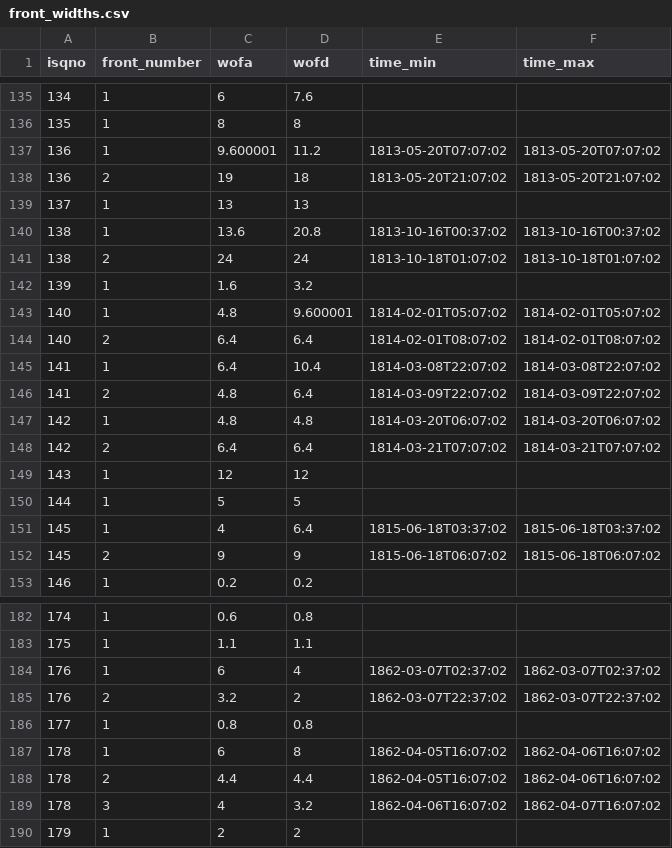
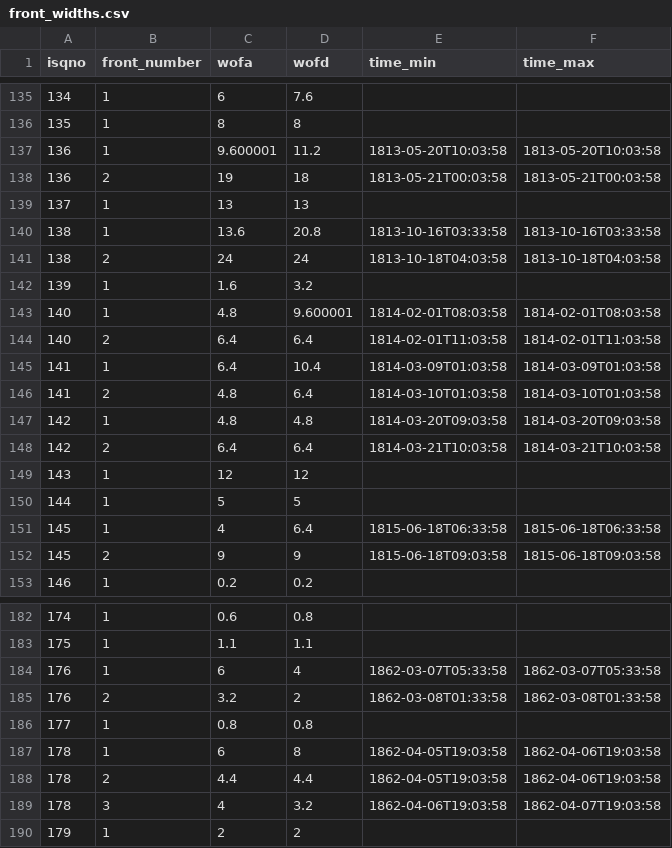
Before and after one commit to nporwal/cdb13_ml_analysis, a CSV file: data/front_widths.csv, drawn as a sheet; only a part is shown, gaps mark what is left out; the diff covers the shown part only.

```diff
--- a/data/front_widths.csv
+++ b/data/front_widths.csv
@@ -136,18 +136,18 @@
 135,1,8,8,,
-136,1,9.600001,11.2,"1813-05-20T07:07:02","1813-05-20T07:07:02"
-136,2,19,18,"1813-05-20T21:07:02","1813-05-20T21:07:02"
+136,1,9.600001,11.2,"1813-05-20T10:03:58","1813-05-20T10:03:58"
+136,2,19,18,"1813-05-21T00:03:58","1813-05-21T00:03:58"
 137,1,13,13,,
-138,1,13.6,20.8,"1813-10-16T00:37:02","1813-10-16T00:37:02"
-138,2,24,24,"1813-10-18T01:07:02","1813-10-18T01:07:02"
+138,1,13.6,20.8,"1813-10-16T03:33:58","1813-10-16T03:33:58"
+138,2,24,24,"1813-10-18T04:03:58","1813-10-18T04:03:58"
 139,1,1.6,3.2,,
-140,1,4.8,9.600001,"1814-02-01T05:07:02","1814-02-01T05:07:02"
-140,2,6.4,6.4,"1814-02-01T08:07:02","1814-02-01T08:07:02"
-141,1,6.4,10.4,"1814-03-08T22:07:02","1814-03-08T22:07:02"
-141,2,4.8,6.4,"1814-03-09T22:07:02","1814-03-09T22:07:02"
-142,1,4.8,4.8,"1814-03-20T06:07:02","1814-03-20T06:07:02"
-142,2,6.4,6.4,"1814-03-21T07:07:02","1814-03-21T07:07:02"
+140,1,4.8,9.600001,"1814-02-01T08:03:58","1814-02-01T08:03:58"
+140,2,6.4,6.4,"1814-02-01T11:03:58","1814-02-01T11:03:58"
+141,1,6.4,10.4,"1814-03-09T01:03:58","1814-03-09T01:03:58"
+141,2,4.8,6.4,"1814-03-10T01:03:58","1814-03-10T01:03:58"
+142,1,4.8,4.8,"1814-03-20T09:03:58","1814-03-20T09:03:58"
+142,2,6.4,6.4,"1814-03-21T10:03:58","1814-03-21T10:03:58"
 143,1,12,12,,
 144,1,5,5,,
-145,1,4,6.4,"1815-06-18T03:37:02","1815-06-18T03:37:02"
-145,2,9,9,"1815-06-18T06:07:02","1815-06-18T06:07:02"
+145,1,4,6.4,"1815-06-18T06:33:58","1815-06-18T06:33:58"
+145,2,9,9,"1815-06-18T09:03:58","1815-06-18T09:03:58"
 146,1,0.2,0.2,,
@@ -183,8 +183,8 @@
 175,1,1.1,1.1,,
-176,1,6,4,"1862-03-07T02:37:02","1862-03-07T02:37:02"
-176,2,3.2,2,"1862-03-07T22:37:02","1862-03-07T22:37:02"
+176,1,6,4,"1862-03-07T05:33:58","1862-03-07T05:33:58"
+176,2,3.2,2,"1862-03-08T01:33:58","1862-03-08T01:33:58"
 177,1,0.8,0.8,,
-178,1,6,8,"1862-04-05T16:07:02","1862-04-06T16:07:02"
-178,2,4.4,4.4,"1862-04-05T16:07:02","1862-04-06T16:07:02"
-178,3,4,3.2,"1862-04-06T16:07:02","1862-04-07T16:07:02"
+178,1,6,8,"1862-04-05T19:03:58","1862-04-06T19:03:58"
+178,2,4.4,4.4,"1862-04-05T19:03:58","1862-04-06T19:03:58"
+178,3,4,3.2,"1862-04-06T19:03:58","1862-04-07T19:03:58"
 179,1,2,2,,
```
Also changed, not shown: 114 edited cells elsewhere in this file, data/terrain.csv, data/weather.csv, 4 other files.
